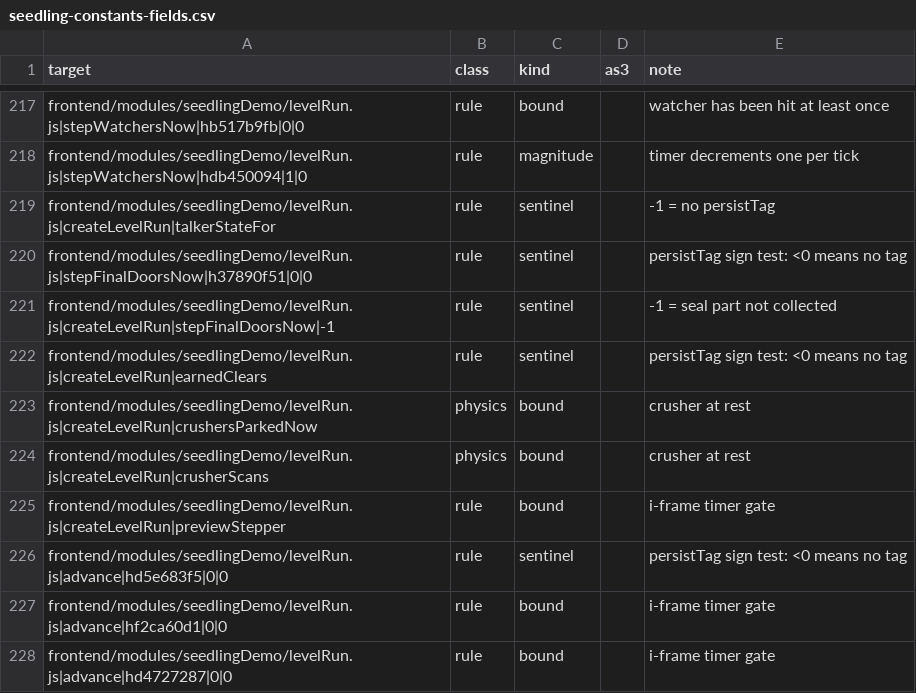
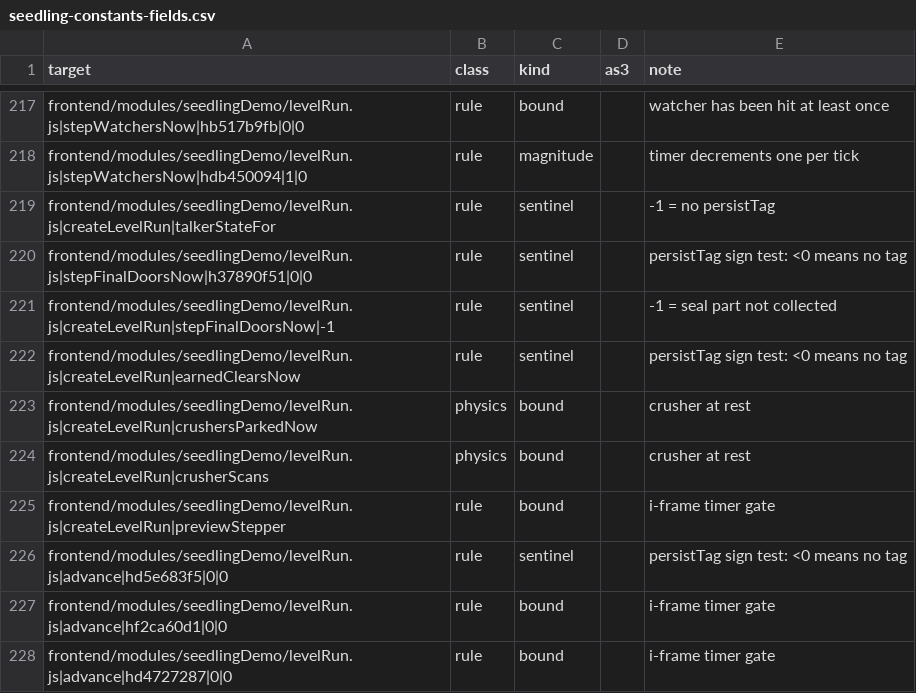
Before and after one commit to PeerInfinity/Archipelago-CC, a CSV file: scripts/procgen/seedling-constants-fields.csv, drawn as a sheet; only a part is shown, gaps mark what is left out.

```diff
--- a/scripts/procgen/seedling-constants-fields.csv
+++ b/scripts/procgen/seedling-constants-fields.csv
@@ -221,3 +221,3 @@ frontend/modules/seedlingDemo/levelRun.js|stepFinalDoorsNow|h37890f51|0|0,rule,s
 frontend/modules/seedlingDemo/levelRun.js|createLevelRun|stepFinalDoorsNow|-1,rule,sentinel,,-1 = seal part not collected
-frontend/modules/seedlingDemo/levelRun.js|createLevelRun|earnedClears,rule,sentinel,,persistTag sign test: <0 means no tag
+frontend/modules/seedlingDemo/levelRun.js|createLevelRun|earnedClearsNow,rule,sentinel,,persistTag sign test: <0 means no tag
 frontend/modules/seedlingDemo/levelRun.js|createLevelRun|crushersParkedNow,physics,bound,,crusher at rest
```
Also changed, not shown: 3 other files.
